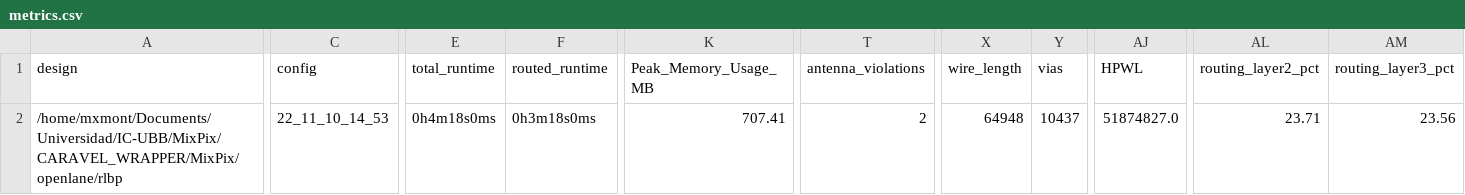
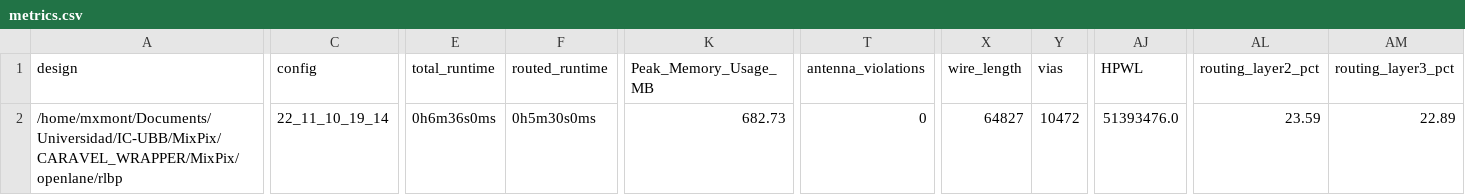
Before and after one commit to HALxmont/MixPix, a CSV file: signoff/rlbp/metrics.csv, drawn as a sheet; only a part is shown, gaps mark what is left out; the diff covers the shown part only; the diff names each change by its address in the sheet, - before the commit and + after, or states it on an @@ line.

Commit message:
Analog macros added and routed | 1 LVS error is pending (VDD) | size of the analog pads of the macros needs to be incresed

```diff
--- a/signoff/rlbp/metrics.csv
+++ b/signoff/rlbp/metrics.csv
-C2 (config): 22_11_10_14_53
+C2 (config): 22_11_10_19_14
-E2 (total_runtime): 0h4m18s0ms
+E2 (total_runtime): 0h6m36s0ms
-F2 (routed_runtime): 0h3m18s0ms
+F2 (routed_runtime): 0h5m30s0ms
-K2 (Peak_Memory_Usage_MB): 707.41
+K2 (Peak_Memory_Usage_MB): 682.73
-T2 (antenna_violations): 2
+T2 (antenna_violations): 0
-X2 (wire_length): 64948
+X2 (wire_length): 64827
-Y2 (vias): 10437
+Y2 (vias): 10472
-AJ2 (HPWL): 51874827.0
+AJ2 (HPWL): 51393476.0
-AL2 (routing_layer2_pct): 23.71
+AL2 (routing_layer2_pct): 23.59
-AM2 (routing_layer3_pct): 23.56
+AM2 (routing_layer3_pct): 22.89
```
Also changed, not shown: 12 edited cells elsewhere in this file, signoff/user_project_wrapper/metrics.csv, 32 other files.
